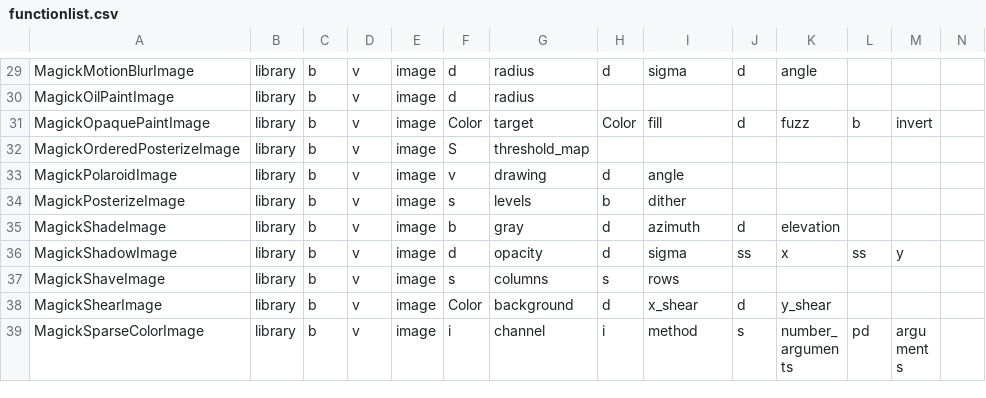
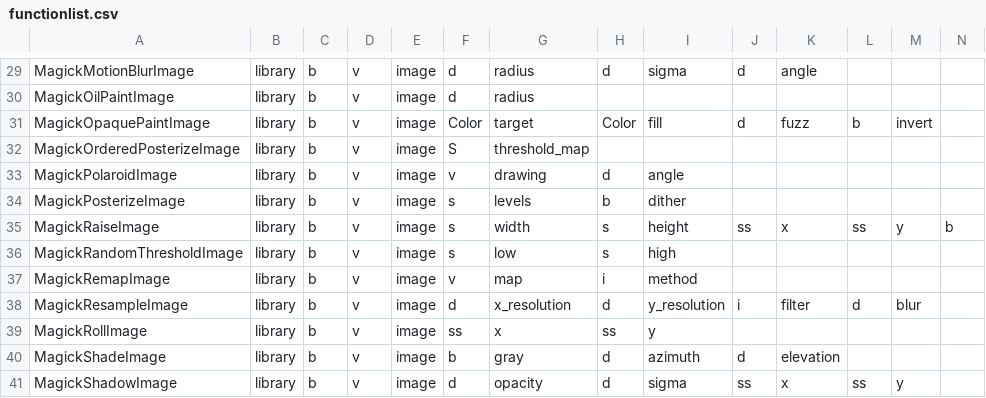
Before and after one commit to chromia/wandplus, a CSV file: wandplus/tools/functionlist.csv, drawn as a sheet; only a part is shown, gaps mark what is left out; the shorter side is filled out with more unchanged rows; rows hold the shown columns only; the diff names each change by its address in the sheet, - before the commit and + after, or states it on an @@ line.

Commit message:
add functions  raiseimage,randomthreshold,remap,resample,roll

```diff
--- a/wandplus/tools/functionlist.csv
+++ b/wandplus/tools/functionlist.csv
+row 35: MagickRaiseImage | library | b | v | image | s | width | s | height | ss | x | ss | y | b
+row 36: MagickRandomThresholdImage | library | b | v | image | s | low | s | high
+row 37: MagickRemapImage | library | b | v | image | v | map | i | method
+row 38: MagickResampleImage | library | b | v | image | d | x_resolution | d | y_resolution | i | filter | d | blur
+row 39: MagickRollImage | library | b | v | image | ss | x | ss | y
```
Also changed, not shown: 2 other files.
